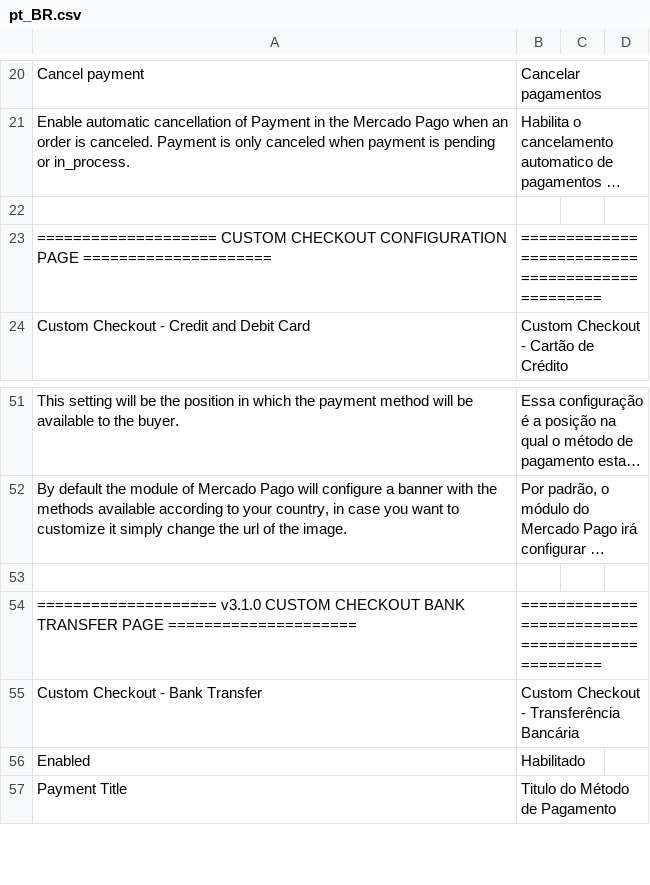
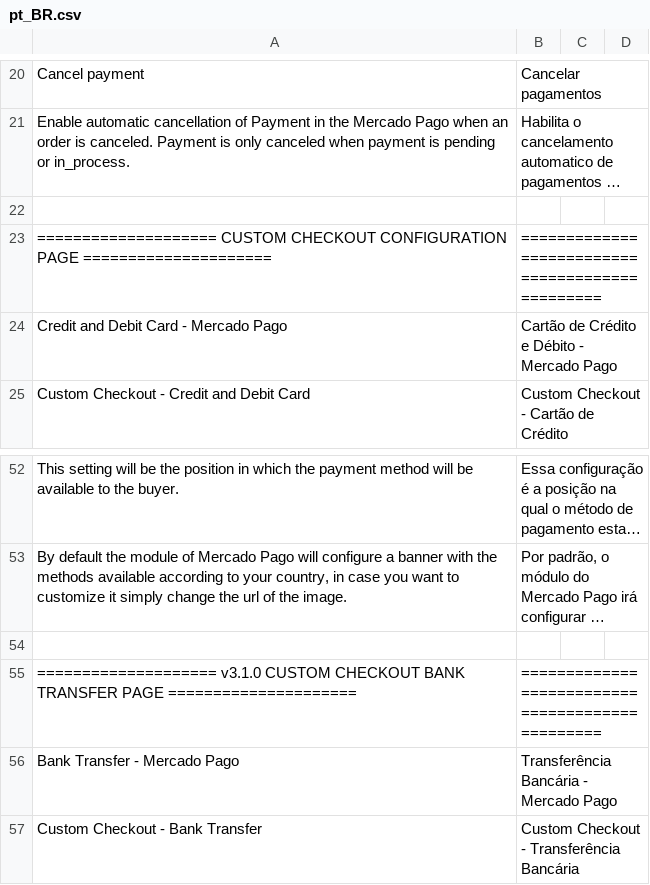
Before and after one commit to mercadopago/cart-magento2, a CSV file: src/MercadoPago/Core/i18n/pt_BR.csv, drawn as a sheet; only a part is shown, gaps mark what is left out; the shorter side is filled out with more unchanged rows; long unchanged cells end in …; the diff names each change by its address in the sheet, - before the commit and + after, or states it on an @@ line.

Commit message:
PPWP-569: inserted translations for titles

```diff
--- a/src/MercadoPago/Core/i18n/pt_BR.csv
+++ b/src/MercadoPago/Core/i18n/pt_BR.csv
+row 24: Credit and Debit Card - Mercado Pago | Cartão de Crédito e Débito - Mercado Pago
+row 56: Bank Transfer - Mercado Pago | Transferência Bancária - Mercado Pago
```
Also changed, not shown: src/MercadoPago/Core/i18n/es_AR.csv, src/MercadoPago/Core/i18n/es_CL.csv, 5 other files.
